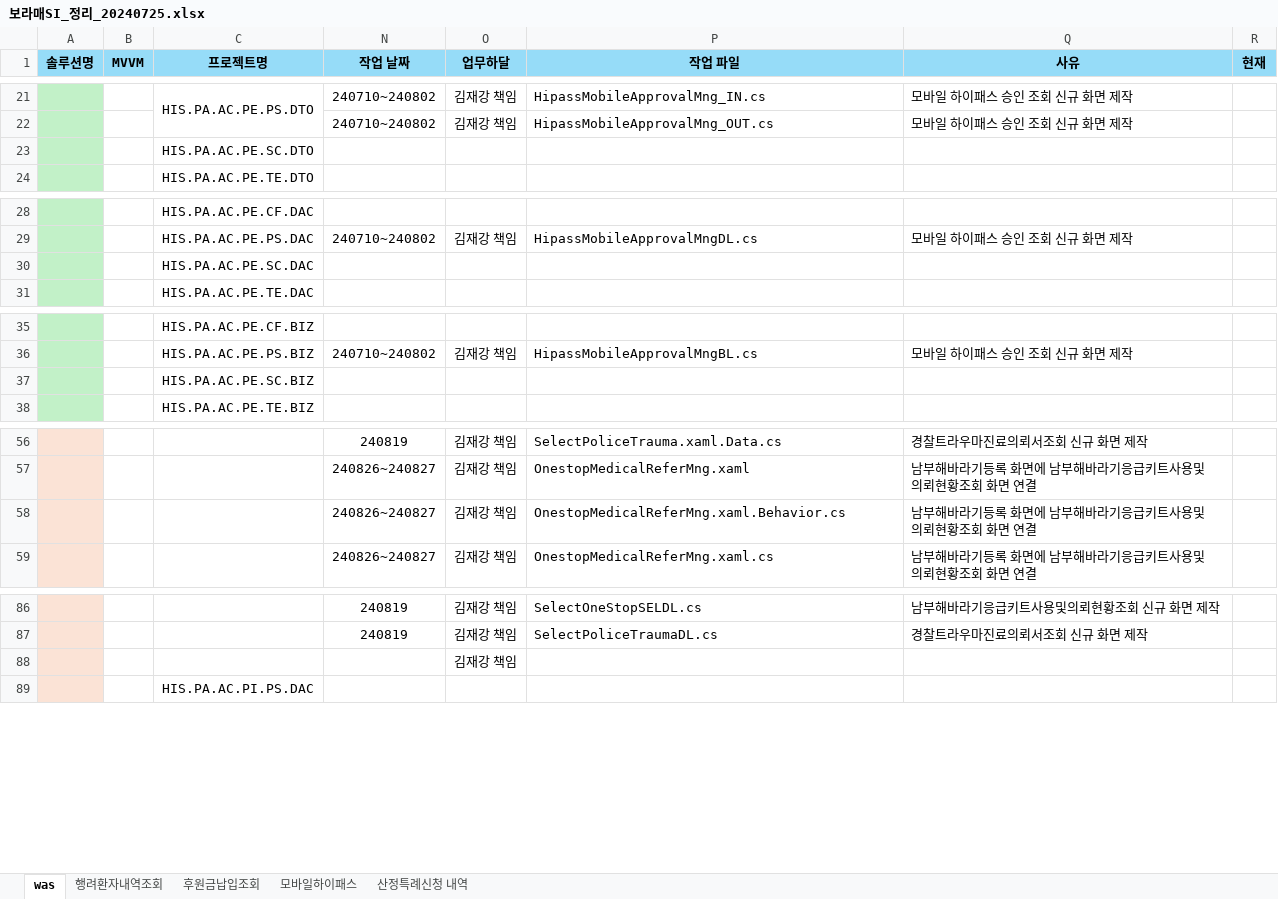
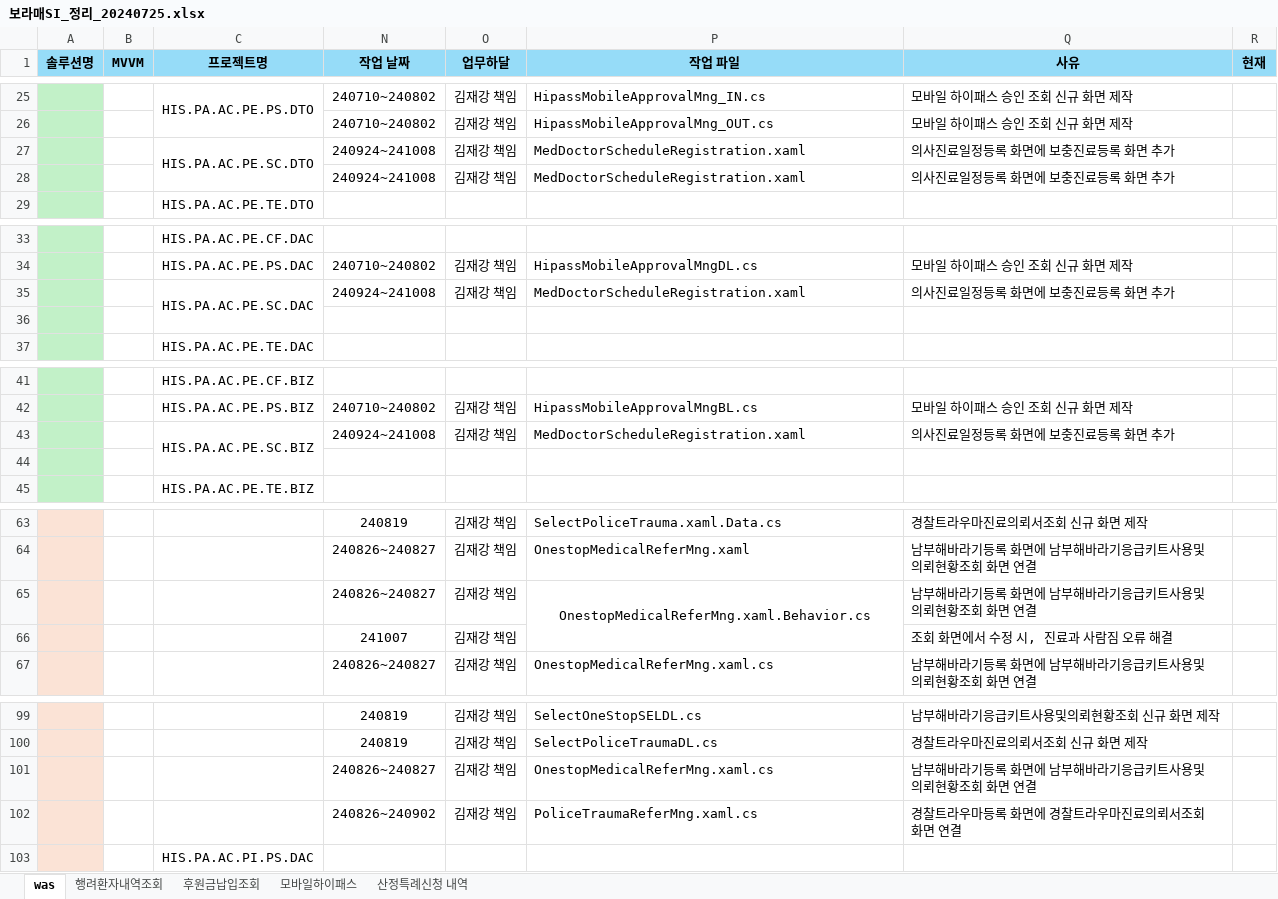
Before and after one commit to Grokeen/EZcareT, an Excel workbook: 보라매SI/보라매SI_정리_20240725.xlsx, sheet was, drawn as a sheet; only a part is shown, gaps mark what is left out; values as stored, in another font and other column widths than the file's, no borders; removed rows and columns are numbered as before the commit, all else as after; the diff covers the shown part only; the diff names each change by its address in the sheet, - before the commit and + after, or states it on an @@ line.

```diff
--- a/보라매SI/보라매SI_정리_20240725.xlsx (sheet was)
+++ b/보라매SI/보라매SI_정리_20240725.xlsx (sheet was)
-row 23:  |  | HIS.PA.AC.PE.SC.DTO
+row 27:  |  | HIS.PA.AC.PE.SC.DTO | 240924~241008 | 김재강 책임 | MedDoctorScheduleRegistration.xaml | 의사진료일정등록 화면에 보충진료등록 화면 추가
+row 28:  |  |  | 240924~241008 | 김재강 책임 | MedDoctorScheduleRegistration.xaml | 의사진료일정등록 화면에 보충진료등록 화면 추가
+row 35:  |  | HIS.PA.AC.PE.SC.DAC | 240924~241008 | 김재강 책임 | MedDoctorScheduleRegistration.xaml | 의사진료일정등록 화면에 보충진료등록 화면 추가
-C36 (프로젝트명): HIS.PA.AC.PE.SC.DAC
+C36 (프로젝트명): (empty)
+row 43:  |  | HIS.PA.AC.PE.SC.BIZ | 240924~241008 | 김재강 책임 | MedDoctorScheduleRegistration.xaml | 의사진료일정등록 화면에 보충진료등록 화면 추가
-C44 (프로젝트명): HIS.PA.AC.PE.SC.BIZ
+C44 (프로젝트명): (empty)
-P65 alignment: left
+P65 alignment: center
+P65:P66 merged
+row 66:  |  |  | 241007 | 김재강 책임 |  | 조회 화면에서 수정 시, 진료과 사람짐 오류 해결
-row 88:  |  |  |  | 김재강 책임
+row 101:  |  |  | 240826~240827 | 김재강 책임 | OnestopMedicalReferMng.xaml.cs | 남부해바라기등록 화면에 남부해바라기응급키트사용및의뢰현황조회 화면 연결
+row 102:  |  |  | 240826~240902 | 김재강 책임 | PoliceTraumaReferMng.xaml.cs | 경찰트라우마등록 화면에 경찰트라우마진료의뢰서조회 화면 연결
```
Also changed, not shown: 33 added rows, cell formats and merged cells elsewhere in this sheet, 54 other files.
